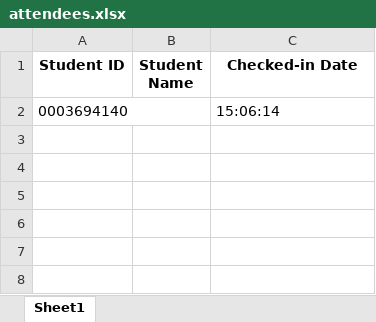
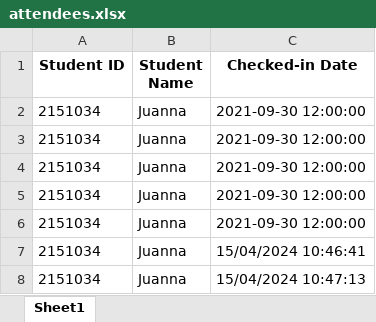
Before and after one commit to khanhkhanh1210/RFID_EMBEDDED, an Excel workbook: attendees.xlsx, sheet Sheet1, drawn as a sheet; values as stored, in another font and other column widths than the file's, no borders; removed rows and columns are numbered as before the commit, all else as after; the diff names each change by its address in the sheet, - before the commit and + after, or states it on an @@ line.

Commit message:
concat new data to existing data in excel

```diff
--- a/attendees.xlsx (sheet Sheet1)
+++ b/attendees.xlsx (sheet Sheet1)
-row 2: 0003694140 |  | 15:06:14
+row 2: 2151034 | Juanna | 2021-09-30 12:00:00
+row 3: 2151034 | Juanna | 2021-09-30 12:00:00
+row 4: 2151034 | Juanna | 2021-09-30 12:00:00
+row 5: 2151034 | Juanna | 2021-09-30 12:00:00
+row 6: 2151034 | Juanna | 2021-09-30 12:00:00
+row 7: 2151034 | Juanna | 15/04/2024 10:46:41
+row 8: 2151034 | Juanna | 15/04/2024 10:47:13
```
Also changed, not shown: studentinfo.xlsx, 3 other files.
